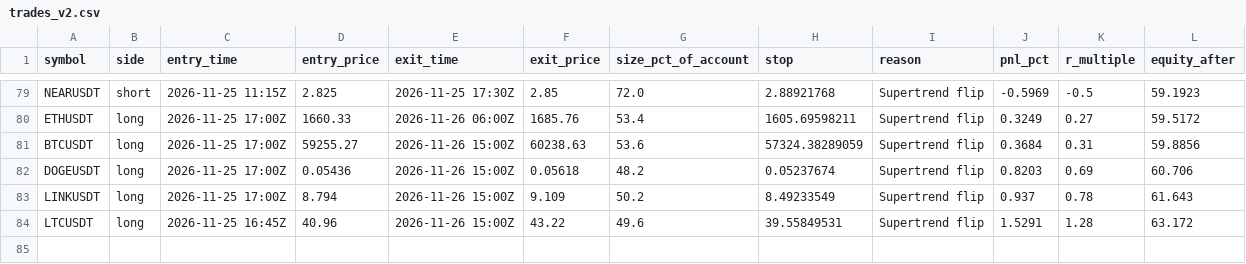
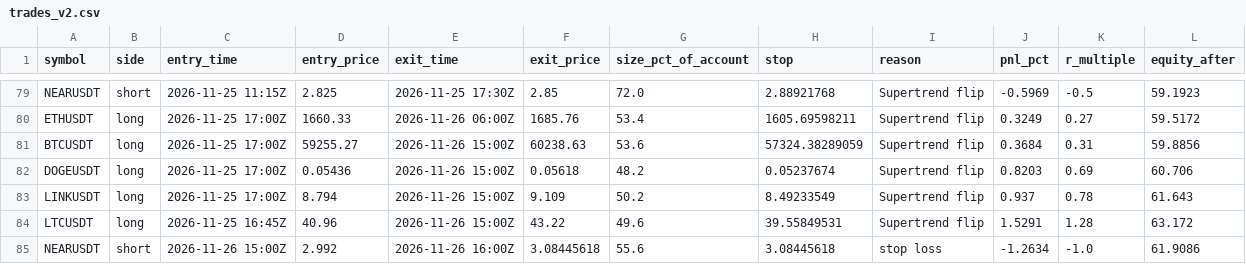
Before and after one commit to d4gh9jzy4p-arch/dema-supertrend-paper, a CSV file: trades_v2.csv, drawn as a sheet; only a part is shown, gaps mark what is left out; the diff names each change by its address in the sheet, - before the commit and + after, or states it on an @@ line.

```diff
--- a/trades_v2.csv
+++ b/trades_v2.csv
+row 85: NEARUSDT | short | 2026-11-26 15:00Z | 2.992 | 2026-11-26 16:00Z | 3.08445618 | 55.6 | 3.08445618 | stop loss | -1.2634 | -1.0 | 61.9086
```
Also changed, not shown: skips_v2.csv, 7 other files.
